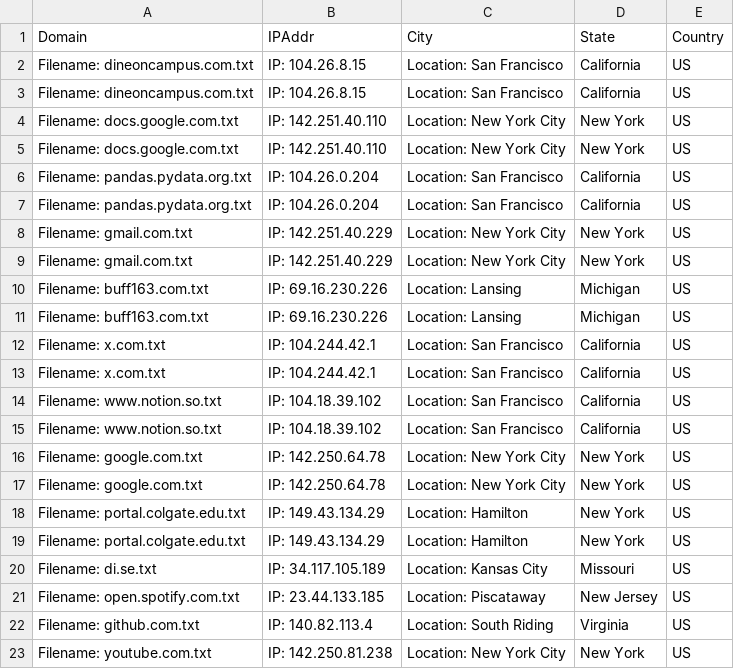
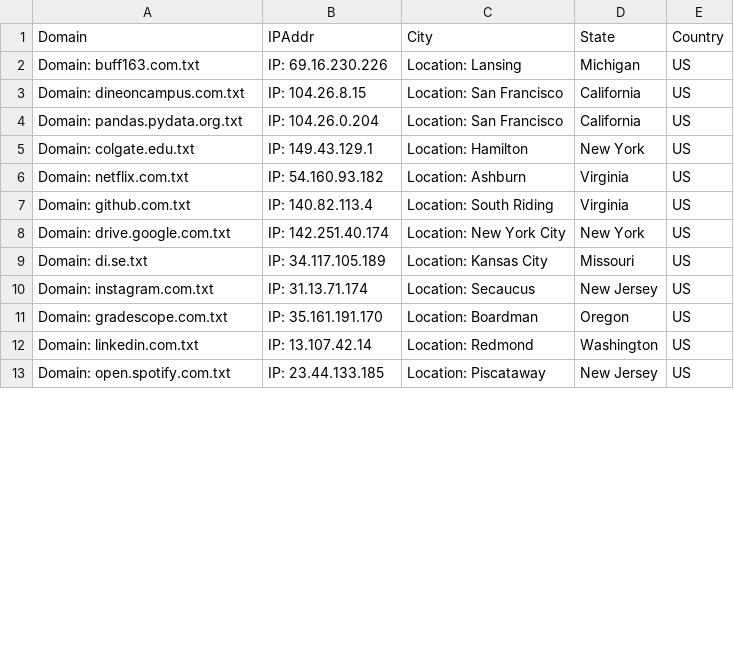
Before and after one commit to omalcolmson/cosc465-capstone, a CSV file: OriginalDomainEndServerLocs.csv, drawn as a sheet; only a part is shown; the diff covers the shown part only.

Commit message:
Reran extract_locs to generate two CSV files for locations for the original domain traceroute output. This output should now exclude the duplicate counts of the end server.

```diff
--- a/OriginalDomainEndServerLocs.csv
+++ b/OriginalDomainEndServerLocs.csv
@@ -2,22 +2,12 @@ Domain,IPAddr,City,State,Country
-Filename: dineoncampus.com.txt, IP: 104.26.8.15, Location: San Francisco, California, US
-Filename: dineoncampus.com.txt, IP: 104.26.8.15, Location: San Francisco, California, US
-Filename: docs.google.com.txt, IP: 142.251.40.110, Location: New York City, New York, US
-Filename: docs.google.com.txt, IP: 142.251.40.110, Location: New York City, New York, US
-Filename: pandas.pydata.org.txt, IP: 104.26.0.204, Location: San Francisco, California, US
-Filename: pandas.pydata.org.txt, IP: 104.26.0.204, Location: San Francisco, California, US
-Filename: gmail.com.txt, IP: 142.251.40.229, Location: New York City, New York, US
-Filename: gmail.com.txt, IP: 142.251.40.229, Location: New York City, New York, US
-Filename: buff163.com.txt, IP: 69.16.230.226, Location: Lansing, Michigan, US
-Filename: buff163.com.txt, IP: 69.16.230.226, Location: Lansing, Michigan, US
-Filename: x.com.txt, IP: 104.244.42.1, Location: San Francisco, California, US
-Filename: x.com.txt, IP: 104.244.42.1, Location: San Francisco, California, US
-Filename: www.notion.so.txt, IP: 104.18.39.102, Location: San Francisco, California, US
-Filename: www.notion.so.txt, IP: 104.18.39.102, Location: San Francisco, California, US
-Filename: google.com.txt, IP: 142.250.64.78, Location: New York City, New York, US
-Filename: google.com.txt, IP: 142.250.64.78, Location: New York City, New York, US
-Filename: portal.colgate.edu.txt, IP: 149.43.134.29, Location: Hamilton, New York, US
-Filename: portal.colgate.edu.txt, IP: 149.43.134.29, Location: Hamilton, New York, US
-Filename: di.se.txt, IP: 34.117.105.189, Location: Kansas City, Missouri, US
-Filename: open.spotify.com.txt, IP: 23.44.133.185, Location: Piscataway, New Jersey, US
-Filename: github.com.txt, IP: 140.82.113.4, Location: South Riding, Virginia, US
-Filename: youtube.com.txt, IP: 142.250.81.238, Location: New York City, New York, US
+Domain: buff163.com.txt, IP: 69.16.230.226, Location: Lansing, Michigan, US
+Domain: dineoncampus.com.txt, IP: 104.26.8.15, Location: San Francisco, California, US
+Domain: pandas.pydata.org.txt, IP: 104.26.0.204, Location: San Francisco, California, US
+Domain: colgate.edu.txt, IP: 149.43.129.1, Location: Hamilton, New York, US
+Domain: netflix.com.txt, IP: 54.160.93.182, Location: Ashburn, Virginia, US
+Domain: github.com.txt, IP: 140.82.113.4, Location: South Riding, Virginia, US
+Domain: drive.google.com.txt, IP: 142.251.40.174, Location: New York City, New York, US
+Domain: di.se.txt, IP: 34.117.105.189, Location: Kansas City, Missouri, US
+Domain: instagram.com.txt, IP: 31.13.71.174, Location: Secaucus, New Jersey, US
+Domain: gradescope.com.txt, IP: 35.161.191.170, Location: Boardman, Oregon, US
+Domain: linkedin.com.txt, IP: 13.107.42.14, Location: Redmond, Washington, US
+Domain: open.spotify.com.txt, IP: 23.44.133.185, Location: Piscataway, New Jersey, US
```
Also changed, not shown: 4 added rows, 6 removed rows and 11 edited cells elsewhere in this file, OriginalDomainNONEndServerLocs.csv, 1 other file.
